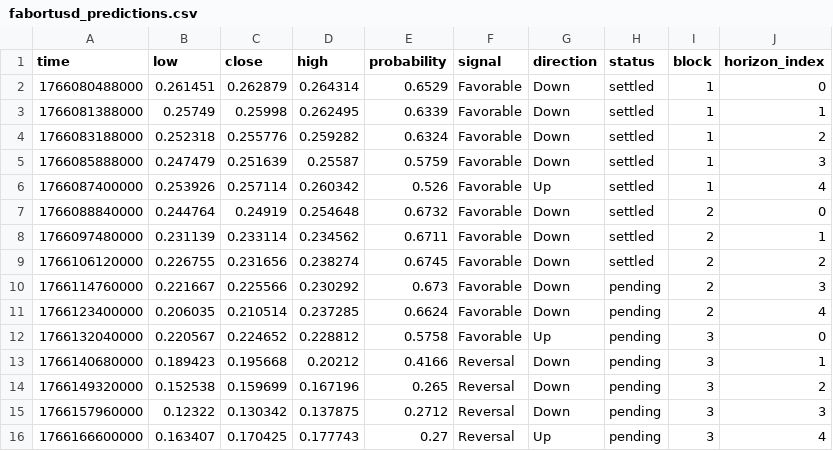
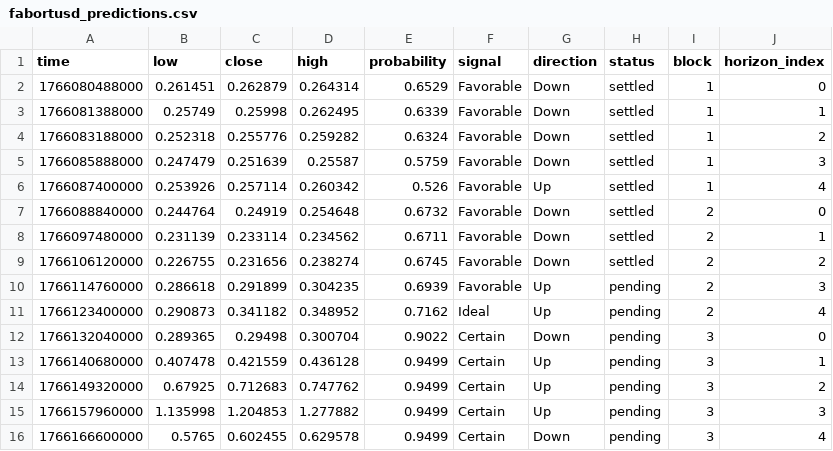
Before and after one commit to Cipherion-Market-Research/abacus-trading-view, a CSV file: data/dex/fabortusd_predictions.csv, drawn as a sheet.

```diff
--- a/data/dex/fabortusd_predictions.csv
+++ b/data/dex/fabortusd_predictions.csv
@@ -9,8 +9,8 @@ time,low,close,high,probability,signal,direction,status,block,horizon_index
 1766106120000,0.226755,0.231656,0.238274,0.6745,Favorable,Down,settled,2,2
-1766114760000,0.221667,0.225566,0.230292,0.673,Favorable,Down,pending,2,3
-1766123400000,0.206035,0.210514,0.237285,0.6624,Favorable,Down,pending,2,4
-1766132040000,0.220567,0.224652,0.228812,0.5758,Favorable,Up,pending,3,0
-1766140680000,0.189423,0.195668,0.20212,0.4166,Reversal,Down,pending,3,1
-1766149320000,0.152538,0.159699,0.167196,0.265,Reversal,Down,pending,3,2
-1766157960000,0.12322,0.130342,0.137875,0.2712,Reversal,Down,pending,3,3
-1766166600000,0.163407,0.170425,0.177743,0.27,Reversal,Up,pending,3,4
+1766114760000,0.286618,0.291899,0.304235,0.6939,Favorable,Up,pending,2,3
+1766123400000,0.290873,0.341182,0.348952,0.7162,Ideal,Up,pending,2,4
+1766132040000,0.289365,0.29498,0.300704,0.9022,Certain,Down,pending,3,0
+1766140680000,0.407478,0.421559,0.436128,0.9499,Certain,Up,pending,3,1
+1766149320000,0.67925,0.712683,0.747762,0.9499,Certain,Up,pending,3,2
+1766157960000,1.135998,1.204853,1.277882,0.9499,Certain,Up,pending,3,3
+1766166600000,0.5765,0.602455,0.629578,0.9499,Certain,Down,pending,3,4
```
Also changed, not shown: 1 other file.
